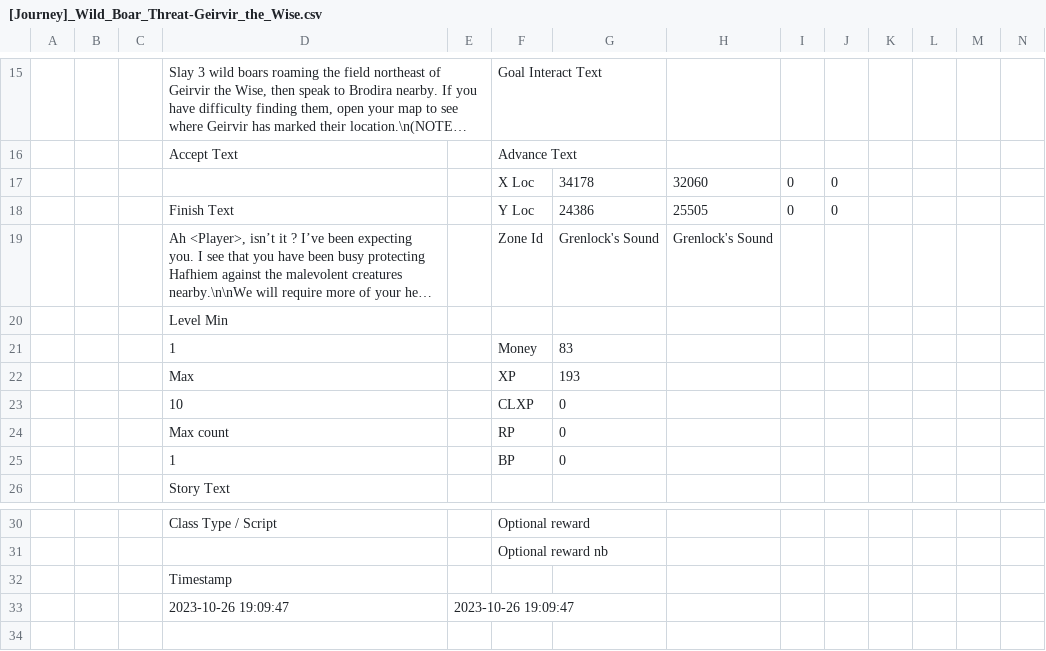
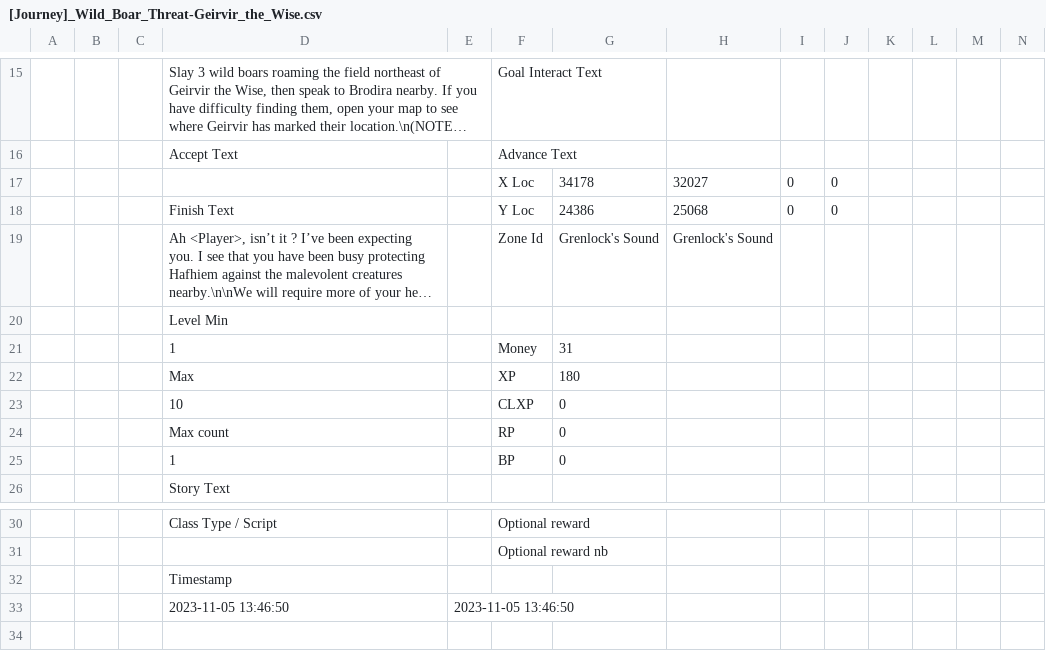
Before and after one commit to DigitalBox98/OpenDataquest, a CSV file: experimental/quests/Midgard/[Journey]_Wild_Boar_Threat-Geirvir_the_Wise.csv, drawn as a sheet; only a part is shown, gaps mark what is left out; long unchanged cells end in …; removed rows and columns are numbered as before the commit, all else as after; rows hold the shown columns only; the diff names each change by its address in the sheet, - before the commit and + after, or states it on an @@ line.

```diff
--- a/experimental/quests/Midgard/[Journey]_Wild_Boar_Threat-Geirvir_the_Wise.csv
+++ b/experimental/quests/Midgard/[Journey]_Wild_Boar_Threat-Geirvir_the_Wise.csv
-H17: 32060
+H17: 32027
-H18: 25505
+H18: 25068
-G21: 83
+G21: 31
-G22: 193
+G22: 180
-row 33:  |  |  | 2023-10-26 19:09:47 | 2023-10-26 19:09:47
+row 33:  |  |  | 2023-11-05 13:46:50 | 2023-11-05 13:46:50
```
Also changed, not shown: experimental/quests/Midgard/[Journey]_Eliminating_the_Celts-Eylimi.csv, experimental/quests/Midgard/[Journey]_Onward_to_Mularn-General_Acheren.csv, 18 other files.
